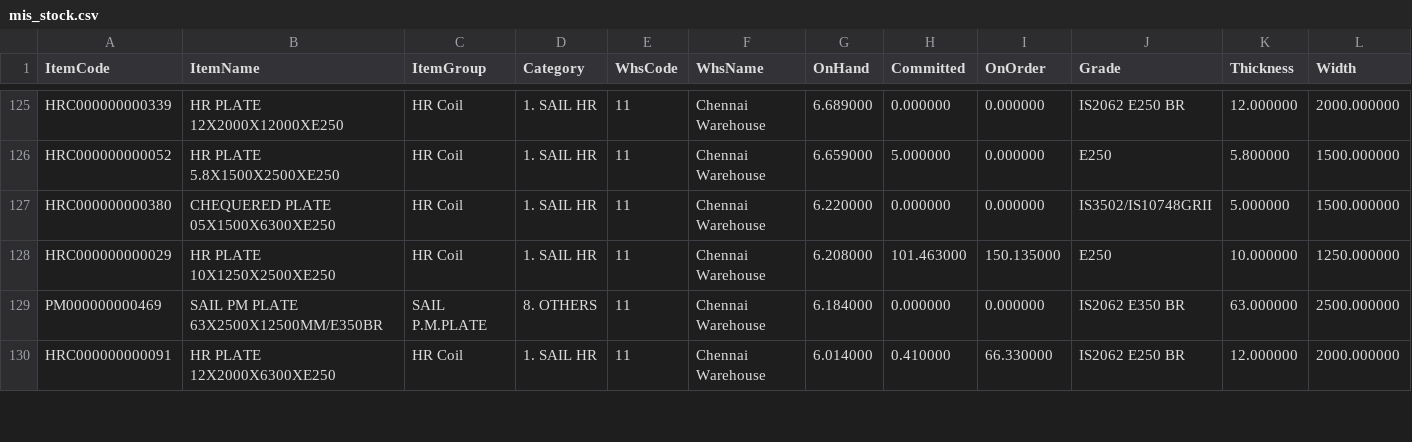
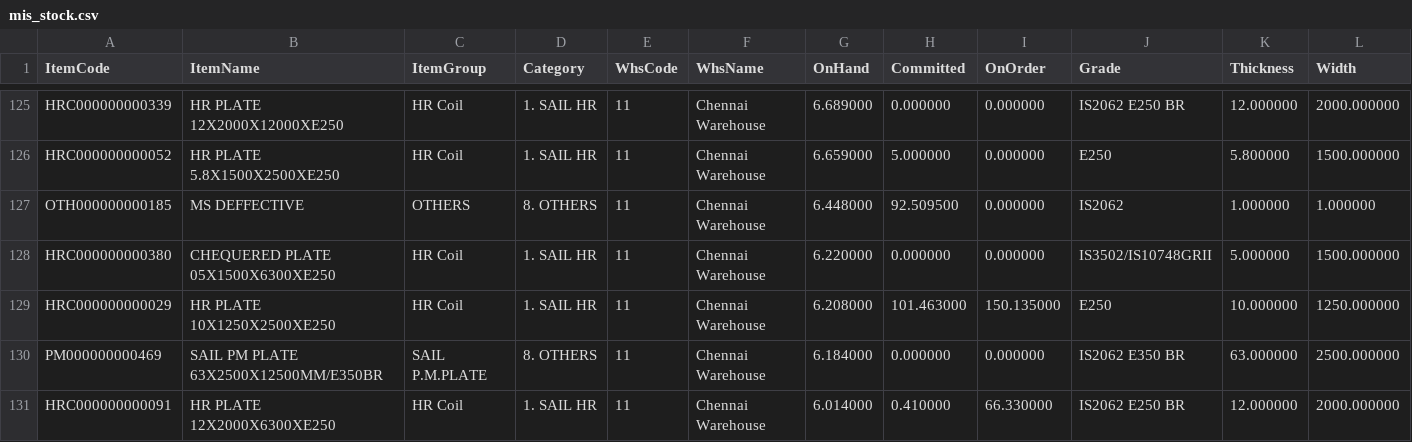
Before and after one commit to BSC23609/bsc-stock-data, a CSV file: mis_stock.csv, drawn as a sheet; only a part is shown, gaps mark what is left out; rows hold the shown columns only; the diff covers the shown part only; the diff names each change by its address in the sheet, - before the commit and + after, or states it on an @@ line.

```diff
--- a/mis_stock.csv
+++ b/mis_stock.csv
+row 127: OTH000000000185 | MS DEFFECTIVE | OTHERS | 8. OTHERS | 11 | Chennai Warehouse | 6.448000 | 92.509500 | 0.000000 | IS2062 | 1.000000 | 1.000000
```
Also changed, not shown: 2 added rows, 3 removed rows and 7 edited cells elsewhere in this file, coils.csv, plates.csv, 2 other files.
